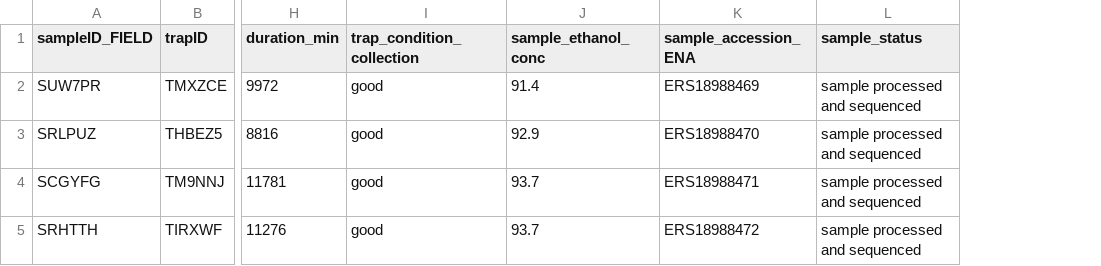
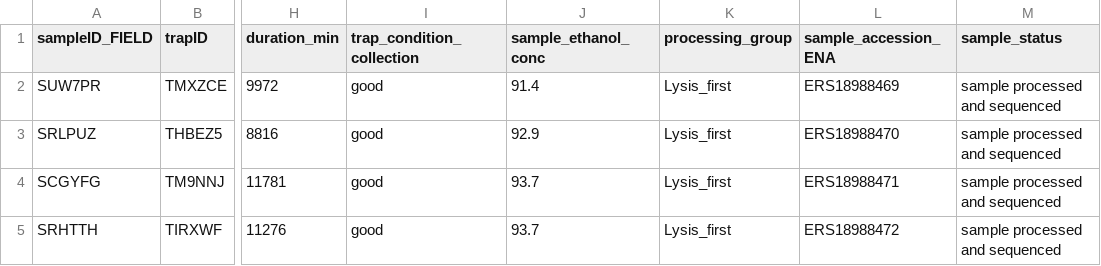
Before and after one commit to insect-biome-atlas/paper-data, a TSV file: data/Sweden/samples_metadata_malaise_SE_2021.tsv, drawn as a sheet; only a part is shown, gaps mark what is left out; the diff names each change by its address in the sheet, - before the commit and + after, or states it on an @@ line.

Commit message:
added processing_group column

```diff
--- a/data/Sweden/samples_metadata_malaise_SE_2021.tsv
+++ b/data/Sweden/samples_metadata_malaise_SE_2021.tsv
+column K (processing_group), rows 2-5: all Lysis_first
```
